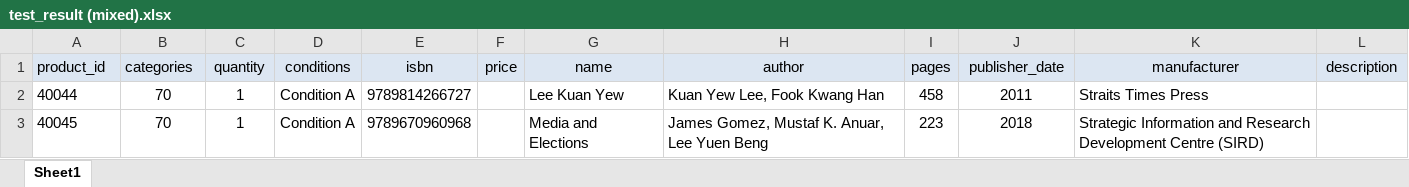
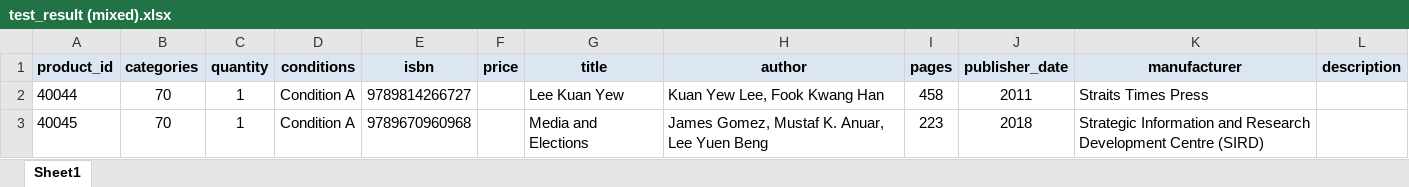
Before and after one commit to enyin-yap/book-catalog-automation, an Excel workbook: output/test_result (mixed).xlsx, sheet Sheet1, drawn as a sheet; only a part is shown; values as stored, in another font and other column widths than the file's, no borders; the diff names each change by its address in the sheet, - before the commit and + after, or states it on an @@ line.

Commit message:
Implement Excel report formatting and insights sheet

```diff
--- a/output/test_result (mixed).xlsx (sheet Sheet1)
+++ b/output/test_result (mixed).xlsx (sheet Sheet1)
-A1:L1 bold: off
+A1:L1 bold: on
-G1: name
+G1: title
```
Also changed, not shown: output/test_result (cn).xlsx, 7 other files.
